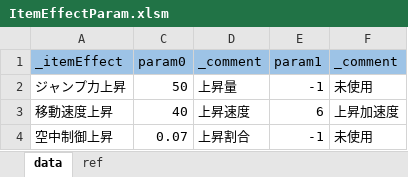
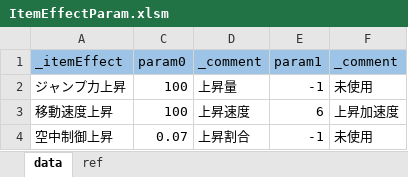
Before and after one commit to Lukia56/IslandJump, an Excel workbook: Resources/MasterData/ItemEffectParam.xlsm, sheet data, drawn as a sheet; values as stored, in another font and other column widths than the file's, no borders; the diff names each change by its address in the sheet, - before the commit and + after, or states it on an @@ line.

```diff
--- a/Resources/MasterData/ItemEffectParam.xlsm (sheet data)
+++ b/Resources/MasterData/ItemEffectParam.xlsm (sheet data)
-C2 (param0): 50
+C2 (param0): 100
-C3 (param0): 40
+C3 (param0): 100
```
Also changed, not shown: 6 other files.
